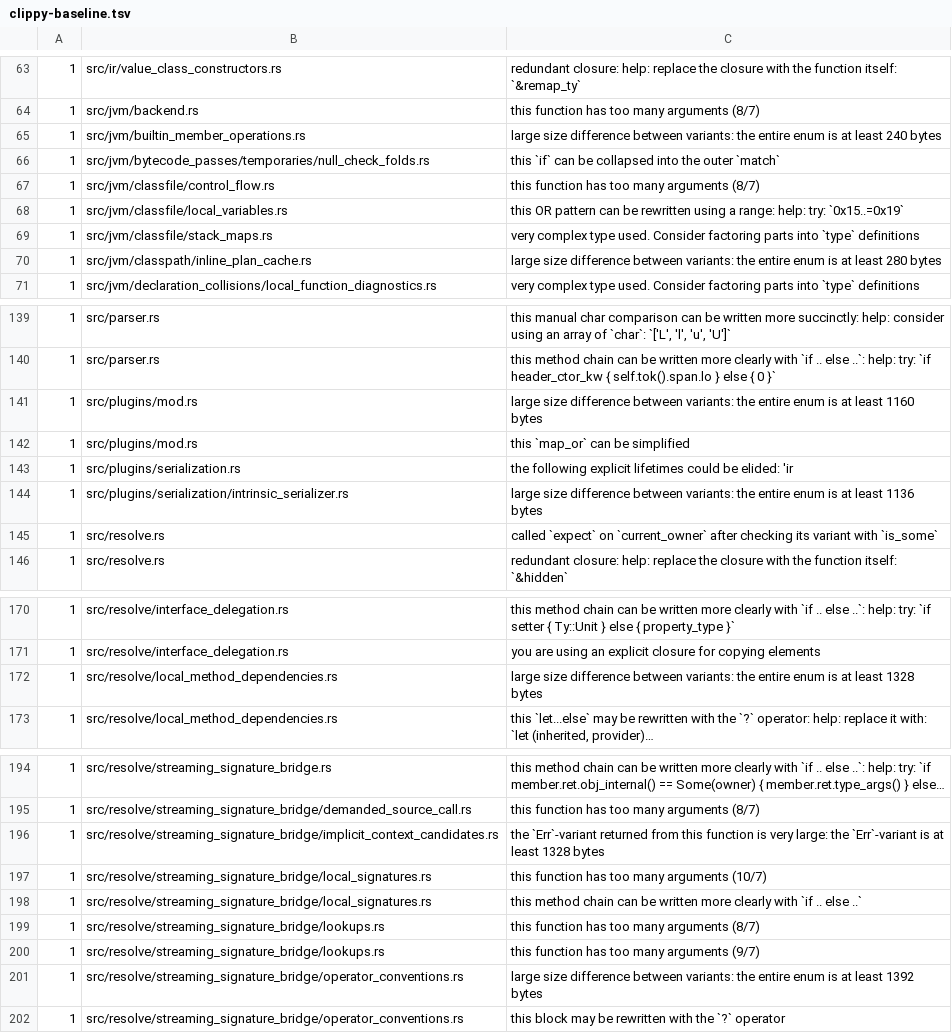
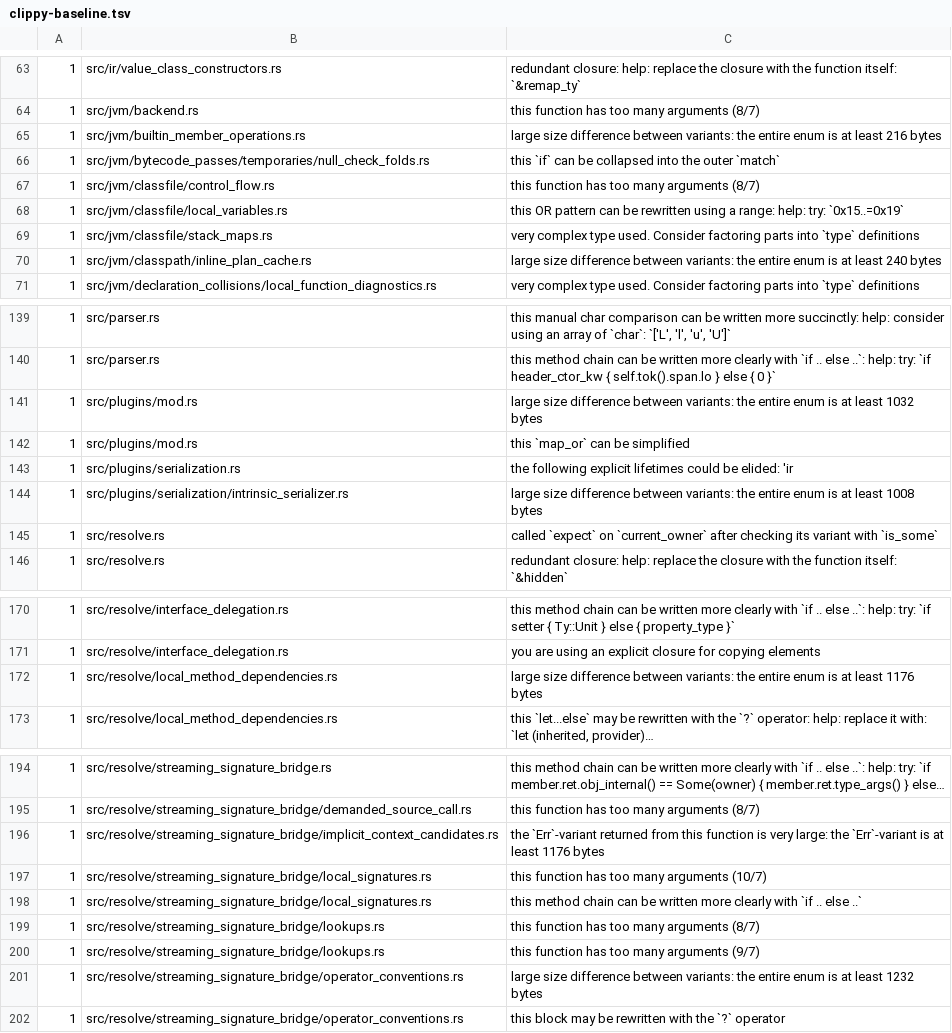
Before and after one commit to qnox/krusty, a TSV file: clippy-baseline.tsv, drawn as a sheet; only a part is shown, gaps mark what is left out; long unchanged cells end in …; the diff names each change by its address in the sheet, - before the commit and + after, or states it on an @@ line.

Commit message:
Make Ty a 4-byte id into a hash-consed type table (#2452)
* Make Ty a 4-byte id into a hash-consed type table

Ty was a 16-byte enum whose payload variants pointed at interned inner types. It is now a u32 id
into a process-wide, append-only table: equal kinds intern to one id, so equality and hashing
compare ids, and Ty::kind reads the structure from a lock-free segmented slot array. The
built-in constants keep reserved ids whose kinds come from a constant array. Each thread keeps a
direct-mapped table of the kinds it interned recently, so repeated constructions skip the shard
lock; without it the largest benchmark module spent about 2.5% more CPU time.

Every site outside the type module already goes through TyKind. The exceptions are six matches! on a
&Ty, which gain a deref because a struct constant does not match through a reference. Two exact size pins
shrink with it (MetaFn 264 -> 240 bytes, OrdinaryDelegateSelection 40 -> 32). Seven
clippy-baseline rows for large enum variants keep their findings but report smaller byte sizes,
so those rows are updated to the new sizes; nothing else in the baseline changes.

* Test that new type-table segments publish while another thread reads

Interns a chain of distinct kinds across two segment boundaries and sends each id to a reader
thread, which checks every received id's kind and re-checks the ids it already holds.

```diff
--- a/clippy-baseline.tsv
+++ b/clippy-baseline.tsv
-C65: …at least 240 bytes
+C65: …at least 216 bytes
-C70: …at least 280 bytes
+C70: …at least 240 bytes
-C141: …at least 1160 bytes
+C141: …at least 1032 bytes
-C144: …at least 1136 bytes
+C144: …at least 1008 bytes
-C172: …at least 1328 bytes
+C172: …at least 1176 bytes
-C196: …at least 1328 bytes
+C196: …at least 1176 bytes
-C201: …at least 1392 bytes
+C201: …at least 1232 bytes
```
Also changed, not shown: 12 other files.
